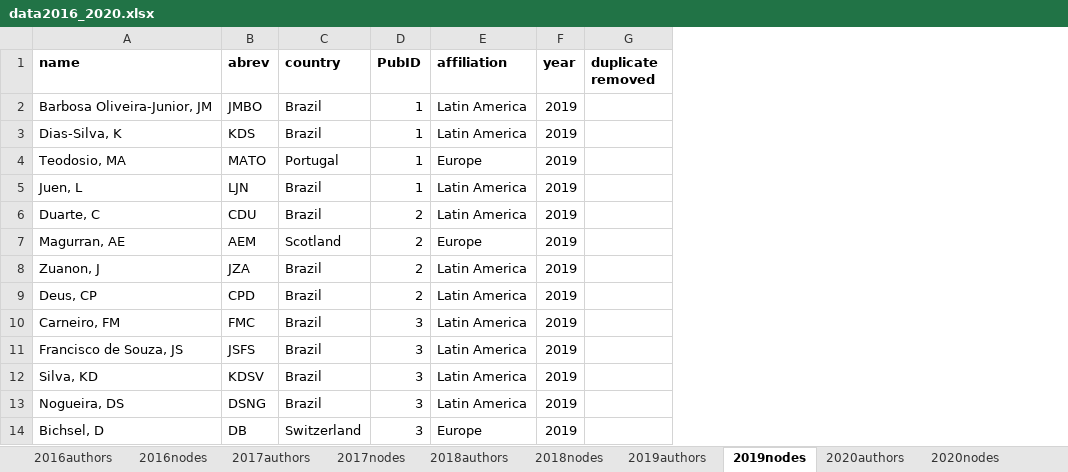
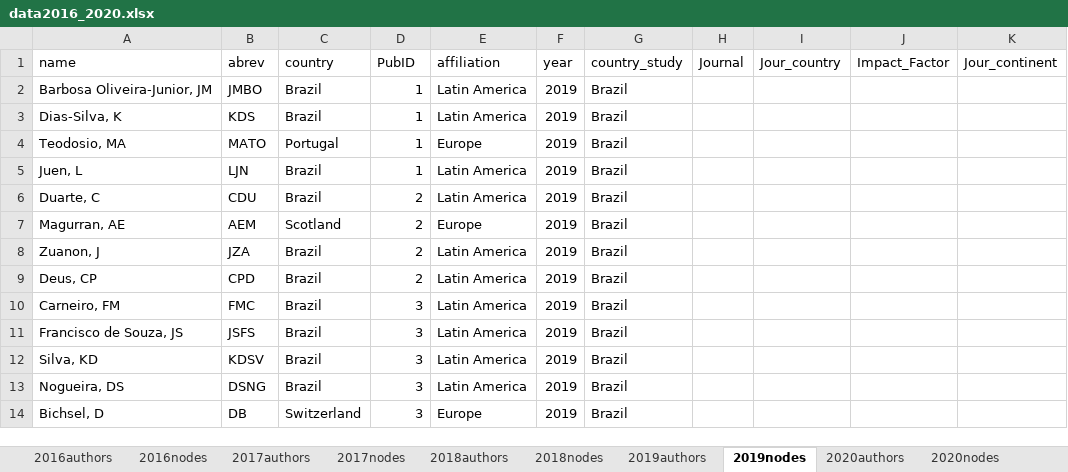
Before and after one commit to PEGutierrezF/NetworkAnalysis, an Excel workbook: data/data2016_2020.xlsx, sheet 2019nodes, drawn as a sheet; only a part is shown; values as stored, in another font and other column widths than the file's, no borders; removed rows and columns are numbered as before the commit, all else as after; the diff names each change by its address in the sheet, - before the commit and + after, or states it on an @@ line.

```diff
--- a/data/data2016_2020.xlsx (sheet 2019nodes)
+++ b/data/data2016_2020.xlsx (sheet 2019nodes)
-column G (duplicate removed), empty
+column G (country_study), rows 2-14: all Brazil
+column H (Journal), empty
+column I (Jour_country), empty
+column J (Impact_Factor), empty
+column K (Jour_continent), empty
-A1:F1 bold: on
+A1:F1 bold: off
```
Also changed, not shown: sheet 2018nodes, sheet 2020nodes, sheet 2016nodes, sheet 2017nodes, data/data2000_2005.xlsx, data/data2000_2020.xlsx, 5 other files.
